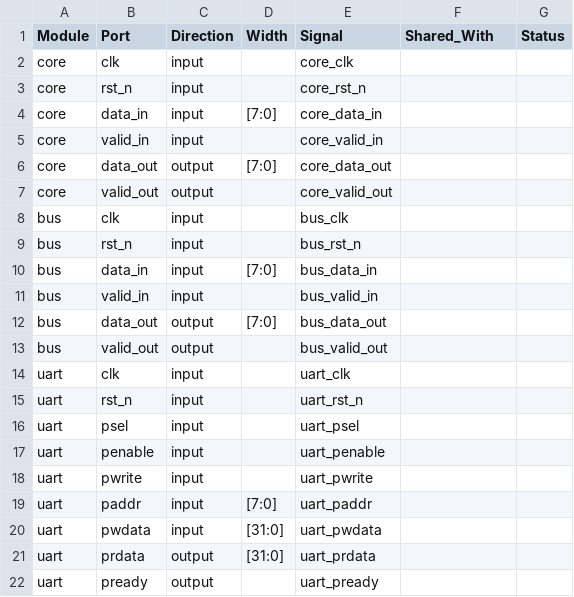
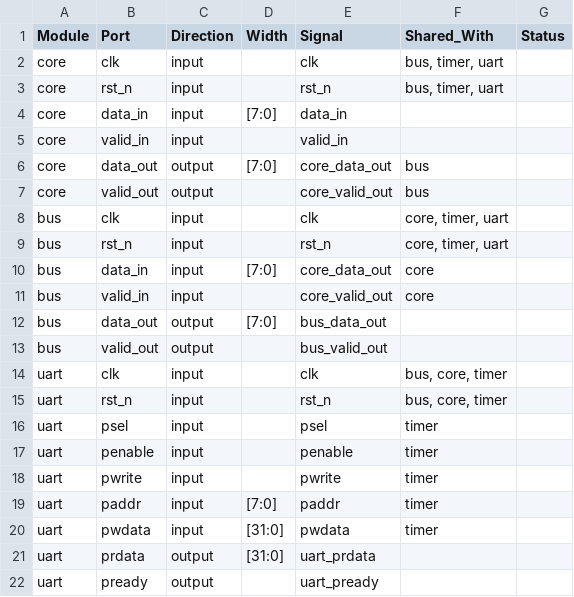
Before and after one commit to siliconpeasant/vibe_soc, a CSV file: chip/top/de/rtl/vibe_soc_top.integrate.csv, drawn as a sheet; only a part is shown; the diff covers the shown part only.

```diff
--- a/chip/top/de/rtl/vibe_soc_top.integrate.csv
+++ b/chip/top/de/rtl/vibe_soc_top.integrate.csv
@@ -1,21 +1,21 @@
 Module,Port,Direction,Width,Signal,Shared_With,Status
-core,clk,input,,core_clk,,
-core,rst_n,input,,core_rst_n,,
-core,data_in,input,[7:0],core_data_in,,
-core,valid_in,input,,core_valid_in,,
-core,data_out,output,[7:0],core_data_out,,
-core,valid_out,output,,core_valid_out,,
-bus,clk,input,,bus_clk,,
-bus,rst_n,input,,bus_rst_n,,
-bus,data_in,input,[7:0],bus_data_in,,
-bus,valid_in,input,,bus_valid_in,,
+core,clk,input,,clk,"bus, timer, uart",
+core,rst_n,input,,rst_n,"bus, timer, uart",
+core,data_in,input,[7:0],data_in,,
+core,valid_in,input,,valid_in,,
+core,data_out,output,[7:0],core_data_out,bus,
+core,valid_out,output,,core_valid_out,bus,
+bus,clk,input,,clk,"core, timer, uart",
+bus,rst_n,input,,rst_n,"core, timer, uart",
+bus,data_in,input,[7:0],core_data_out,core,
+bus,valid_in,input,,core_valid_out,core,
 bus,data_out,output,[7:0],bus_data_out,,
 bus,valid_out,output,,bus_valid_out,,
-uart,clk,input,,uart_clk,,
-uart,rst_n,input,,uart_rst_n,,
-uart,psel,input,,uart_psel,,
-uart,penable,input,,uart_penable,,
-uart,pwrite,input,,uart_pwrite,,
-uart,paddr,input,[7:0],uart_paddr,,
-uart,pwdata,input,[31:0],uart_pwdata,,
+uart,clk,input,,clk,"bus, core, timer",
+uart,rst_n,input,,rst_n,"bus, core, timer",
+uart,psel,input,,psel,timer,
+uart,penable,input,,penable,timer,
+uart,pwrite,input,,pwrite,timer,
+uart,paddr,input,[7:0],paddr,timer,
+uart,pwdata,input,[31:0],pwdata,timer,
 uart,prdata,output,[31:0],uart_prdata,,
```
Also changed, not shown: 14 edited cells elsewhere in this file, 8 other files.
